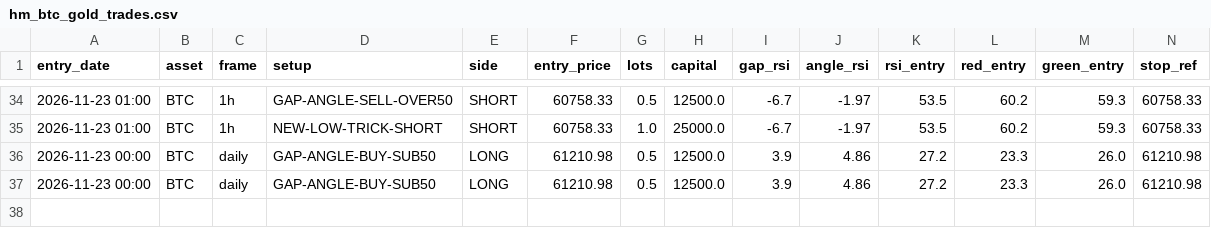
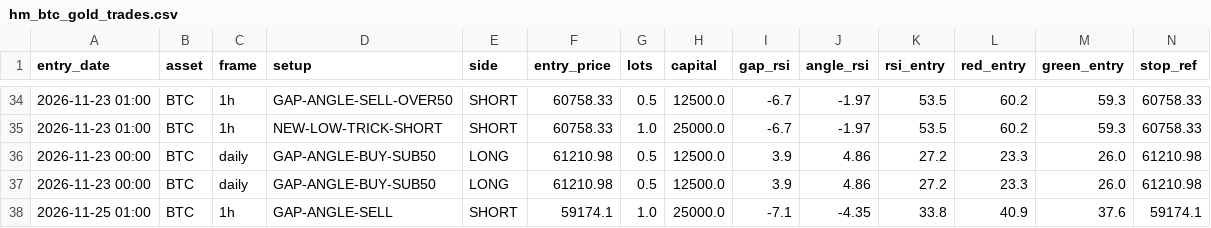
Before and after one commit to anilsahu89/My-world, a CSV file: scanners/papertrades/hm_btc_gold_trades.csv, drawn as a sheet; only a part is shown, gaps mark what is left out; rows hold the shown columns only; the diff names each change by its address in the sheet, - before the commit and + after, or states it on an @@ line.

Commit message:
chore: paper trade state 2026-11-25T07:35Z

```diff
--- a/scanners/papertrades/hm_btc_gold_trades.csv
+++ b/scanners/papertrades/hm_btc_gold_trades.csv
+row 38: 2026-11-25 01:00 | BTC | 1h | GAP-ANGLE-SELL | SHORT | 59174.1 | 1.0 | 25000.0 | -7.1 | -4.35 | 33.8 | 40.9 | 37.6 | 59174.1
```
Also changed, not shown: 7 other files.
